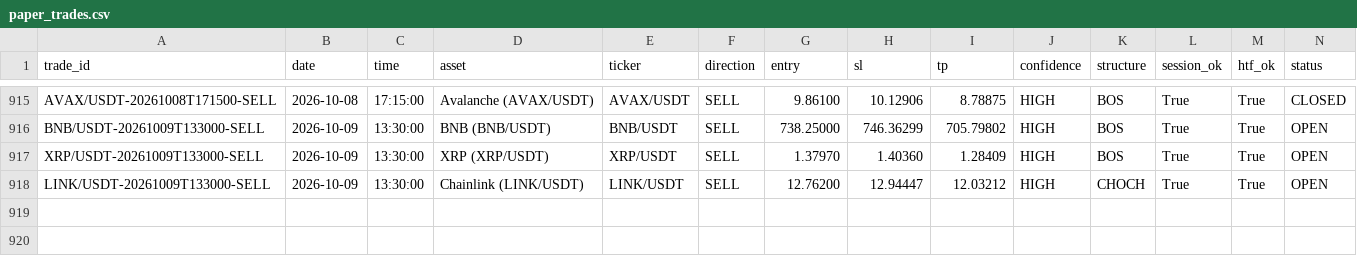
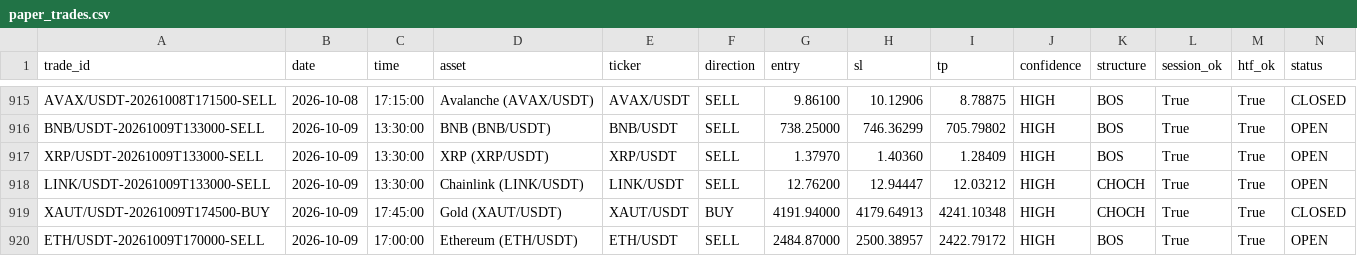
Before and after one commit to shukanwadhawana-cloud/Paper-trading-, a CSV file: paper_trades.csv, drawn as a sheet; only a part is shown, gaps mark what is left out; rows hold the shown columns only; the diff names each change by its address in the sheet, - before the commit and + after, or states it on an @@ line.

```diff
--- a/paper_trades.csv
+++ b/paper_trades.csv
+row 919: XAUT/USDT-20261009T174500-BUY | 2026-10-09 | 17:45:00 | Gold (XAUT/USDT) | XAUT/USDT | BUY | 4191.94000 | 4179.64913 | 4241.10348 | HIGH | CHOCH | True | True | CLOSED
+row 920: ETH/USDT-20261009T170000-SELL | 2026-10-09 | 17:00:00 | Ethereum (ETH/USDT) | ETH/USDT | SELL | 2484.87000 | 2500.38957 | 2422.79172 | HIGH | BOS | True | True | OPEN
```
Also changed, not shown: 1 other file.
